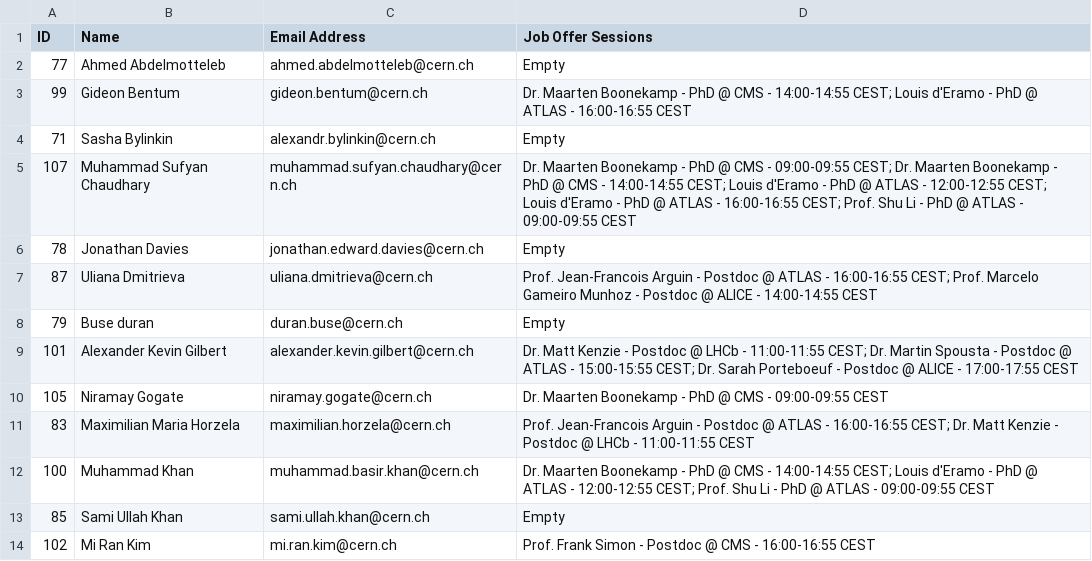
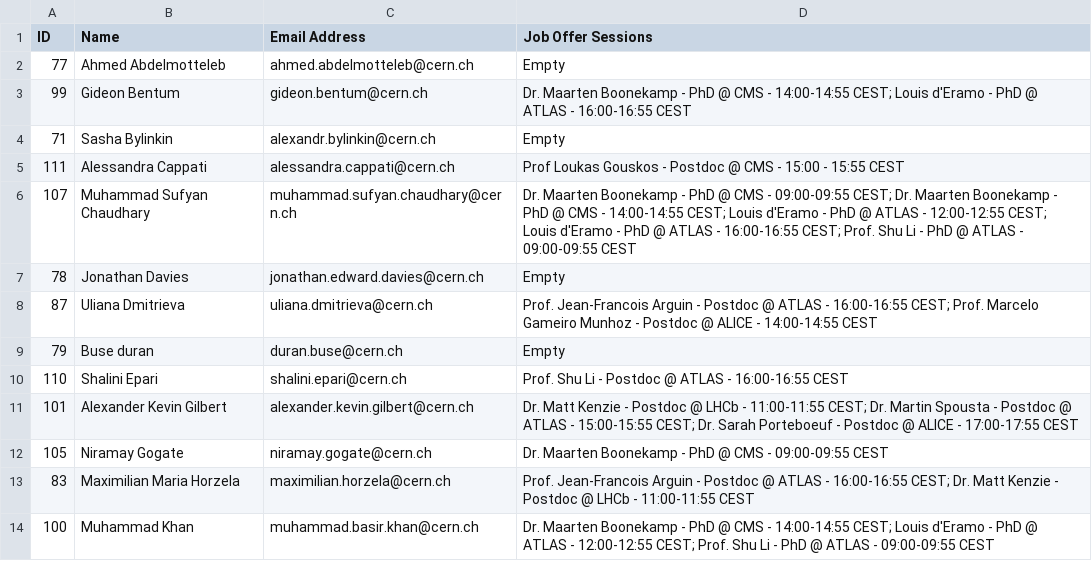
Before and after one commit to lucaquaglia15/jobMatchingEvent_sprin2024, a CSV file: registrations.csv, drawn as a sheet; only a part is shown; the shorter side is filled out with more unchanged rows; the diff names each change by its address in the sheet, - before the commit and + after, or states it on an @@ line.

Commit message:
2024 registration file as of May 13th at 09:30 am CERN time

```diff
--- a/registrations.csv
+++ b/registrations.csv
+row 5: 111 | Alessandra Cappati | alessandra.cappati@cern.ch | Prof Loukas Gouskos - Postdoc @ CMS - 15:00 - 15:55 CEST
+row 10: 110 | Shalini Epari | shalini.epari@cern.ch | Prof. Shu Li - Postdoc @ ATLAS - 16:00-16:55 CEST
```
